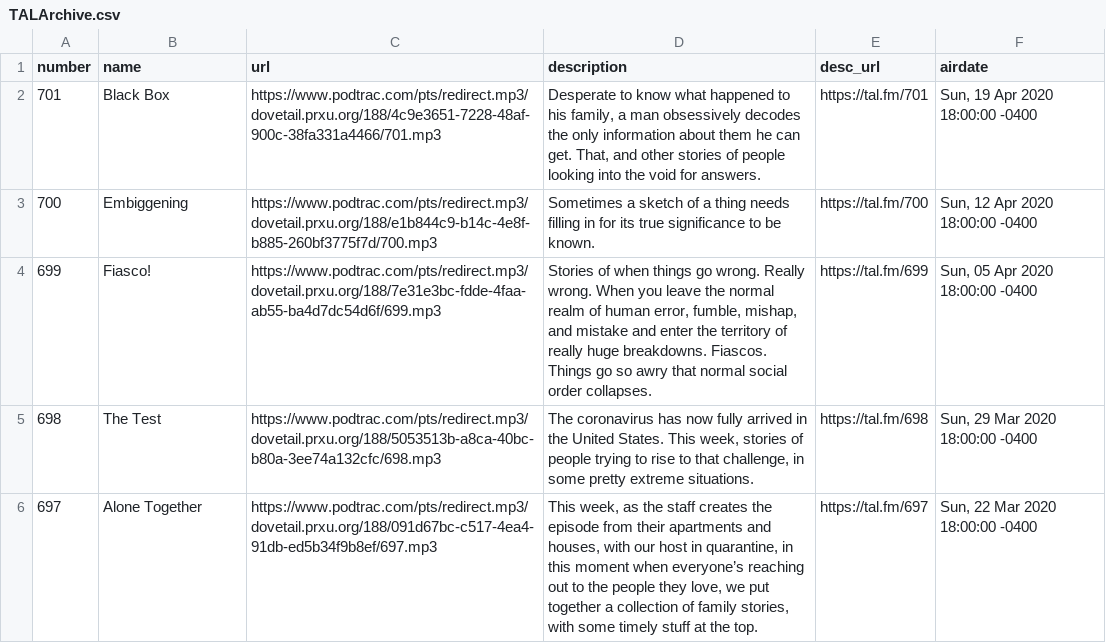
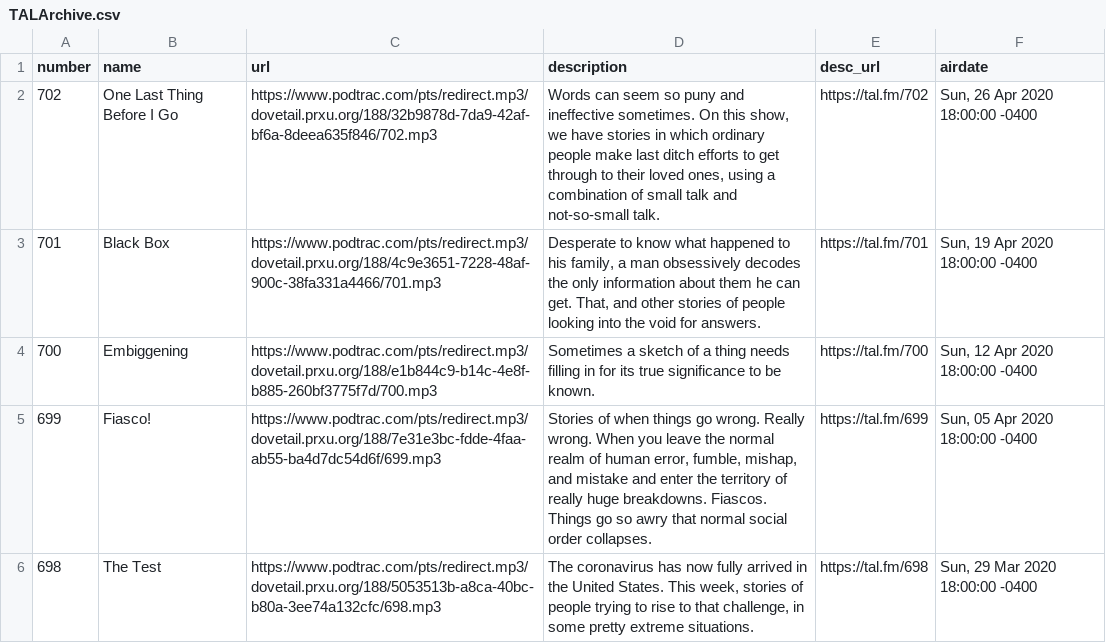
Before and after one commit to dcadata/this-american-life-archive, a CSV file: TALArchive.csv, drawn as a sheet; only a part is shown; the shorter side is filled out with more unchanged rows; the diff covers the shown part only; the diff names each change by its address in the sheet, - before the commit and + after, or states it on an @@ line.

```diff
--- a/TALArchive.csv
+++ b/TALArchive.csv
+row 2: 702 | One Last Thing Before I Go | https://www.podtrac.com/pts/redirect.mp3/dovetail.prxu.org/188/32b9878d-7da9-42af-bf6a-8deea635f846/702.mp3 | Words can seem so puny and ineffective sometimes. On this show, we have stories in which ordinary people make last ditch efforts to get through to their loved ones, using a combination of small talk and not-so-small talk. | https://tal.fm/702 | Sun, 26 Apr 2020 18:00:00 -0400
```
Also changed, not shown: 35 edited cells elsewhere in this file, TALArchive_master.csv, ref_eps_with_multiple_urls.csv, 2 other files.
